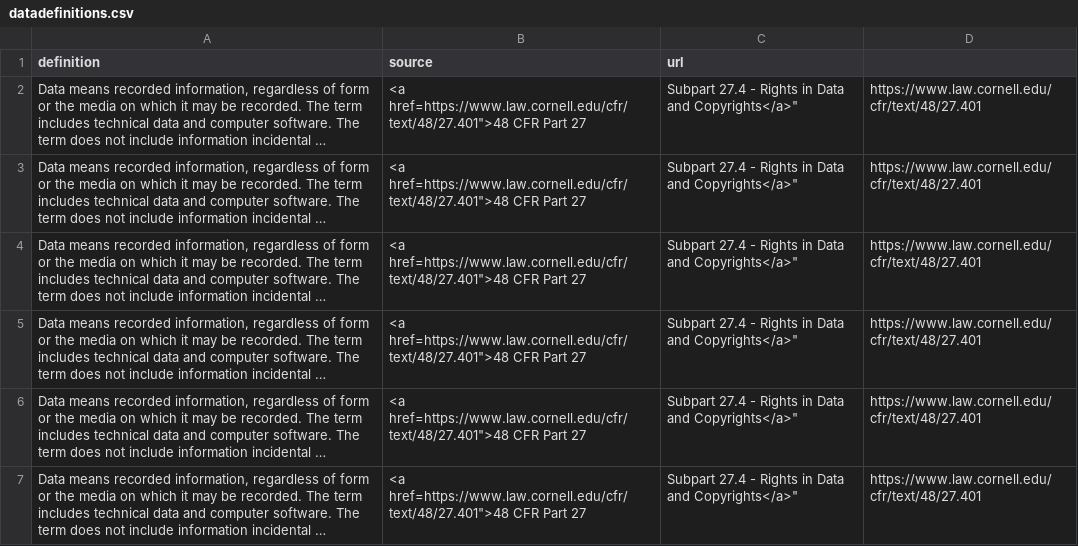
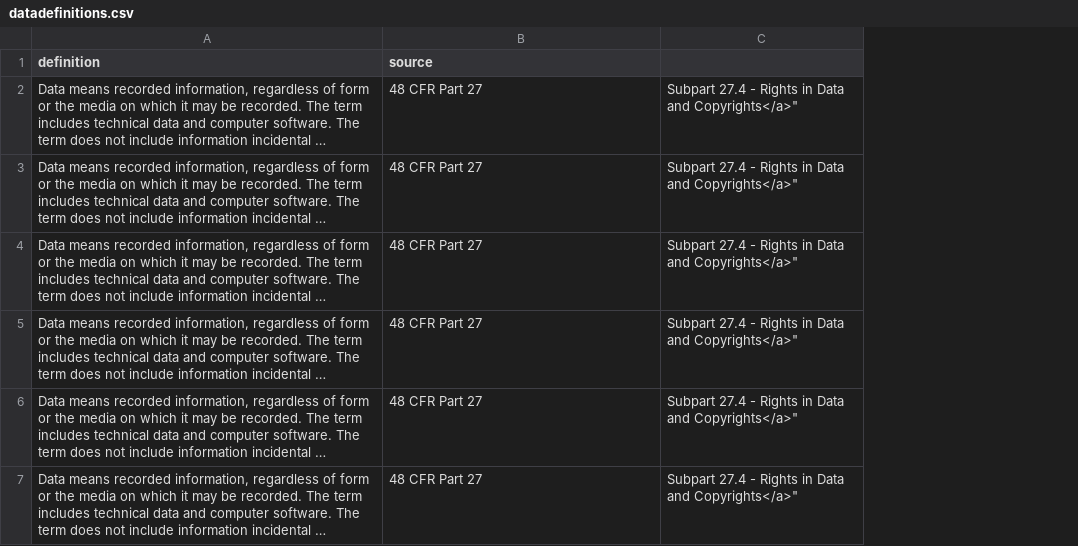
Before and after one commit to rebeccawilliams/whatisdata, a CSV file: datadefinitions.csv, drawn as a sheet; long unchanged cells end in …; the diff names each change by its address in the sheet, - before the commit and + after, or states it on an @@ line.

Commit message:
Update datadefinitions.csv

```diff
--- a/datadefinitions.csv
+++ b/datadefinitions.csv
-column D, rows 2-7: all https://www.law.cornell.edu/cfr/text/48/27.401
-C1: url
+C1: (empty)
-B2:B7 (source): <a href=https://www.law.cornell.edu/cfr/text/48/27.401">48 CFR Part 27
+B2:B7 (source): 48 CFR Part 27
```
